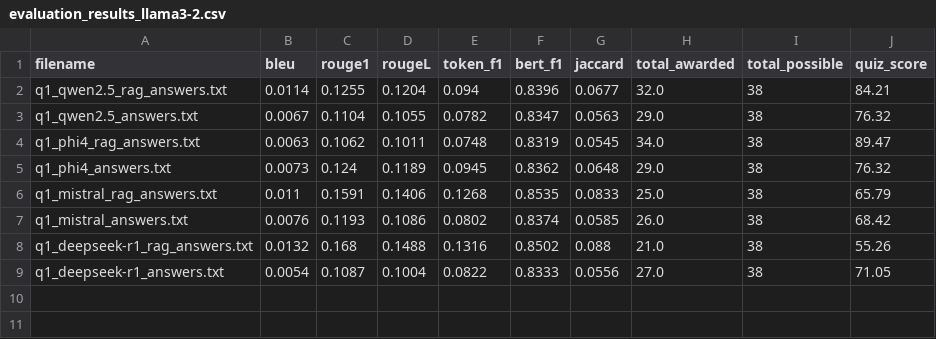
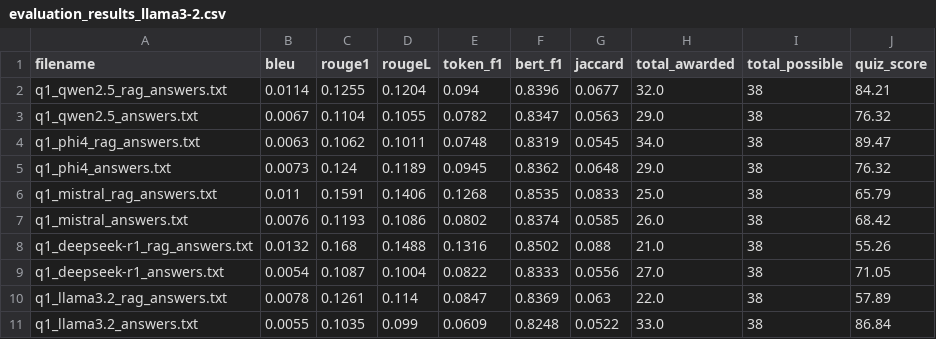
Before and after one commit to VeiledTee/LectureLanguageModels, a CSV file: Education RA/Evolutionary_Computation/Exams/generated_answers/evaluation_results_llama3-2.csv, drawn as a sheet.

```diff
--- a/Education RA/Evolutionary_Computation/Exams/generated_answers/evaluation_results_llama3-2.csv
+++ b/Education RA/Evolutionary_Computation/Exams/generated_answers/evaluation_results_llama3-2.csv
@@ -9 +9,3 @@ q1_deepseek-r1_rag_answers.txt,0.0132,0.168,0.1488,0.1316,0.8502,0.088,21.0,38,5
 q1_deepseek-r1_answers.txt,0.0054,0.1087,0.1004,0.0822,0.8333,0.0556,27.0,38,71.05
+q1_llama3.2_rag_answers.txt,0.0078,0.1261,0.114,0.0847,0.8369,0.063,22.0,38,57.89
+q1_llama3.2_answers.txt,0.0055,0.1035,0.099,0.0609,0.8248,0.0522,33.0,38,86.84
```
Also changed, not shown: Education RA/Evolutionary_Computation/Exams/generated_answers/evaluation_results_deepseek-r1.csv, Education RA/Evolutionary_Computation/Exams/generated_answers/evaluation_results_llama3-3.csv.
